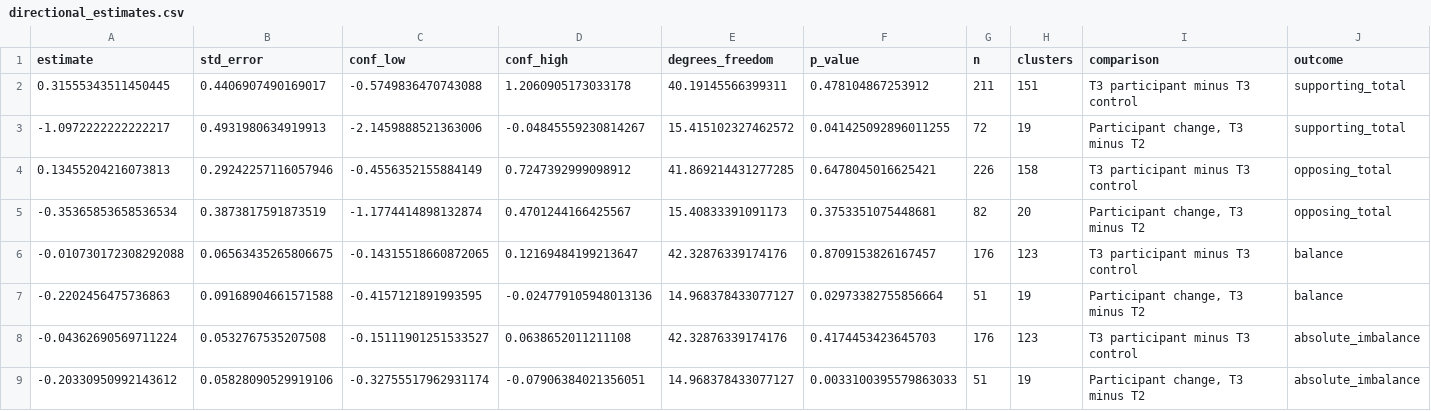
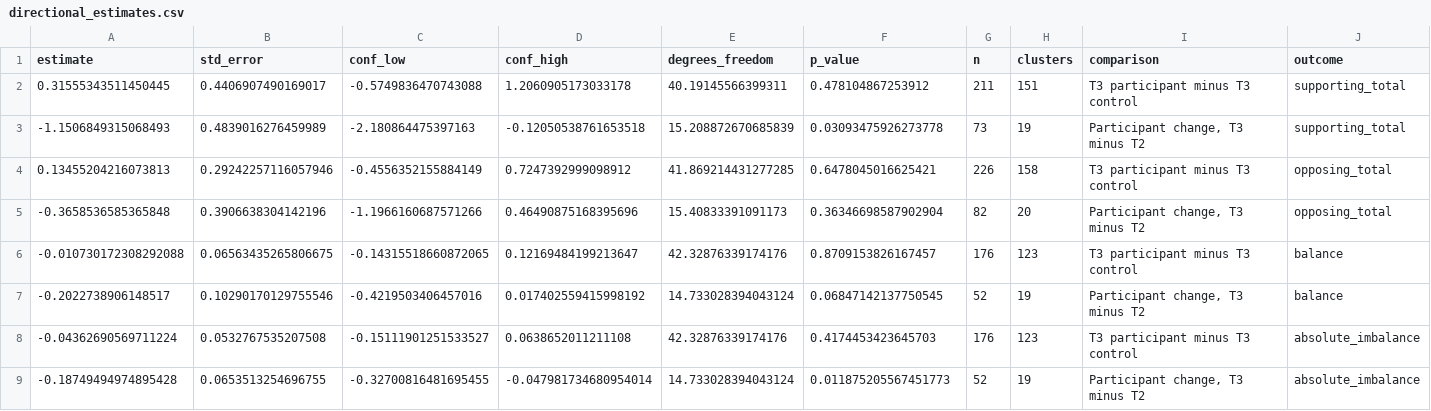
Before and after one commit to soodoku/dp-nireland, a CSV file: tabs/directional_estimates.csv, drawn as a sheet.

```diff
--- a/tabs/directional_estimates.csv
+++ b/tabs/directional_estimates.csv
@@ -2,8 +2,8 @@ estimate,std_error,conf_low,conf_high,degrees_freedom,p_value,n,clusters,compari
 0.31555343511450445,0.4406907490169017,-0.5749836470743088,1.2060905173033178,40.19145566399311,0.478104867253912,211,151,T3 participant minus T3 control,supporting_total
--1.0972222222222217,0.4931980634919913,-2.1459888521363006,-0.04845559230814267,15.415102327462572,0.041425092896011255,72,19,"Participant change, T3 minus T2",supporting_total
+-1.1506849315068493,0.4839016276459989,-2.180864475397163,-0.12050538761653518,15.208872670685839,0.03093475926273778,73,19,"Participant change, T3 minus T2",supporting_total
 0.13455204216073813,0.29242257116057946,-0.4556352155884149,0.7247392999098912,41.869214431277285,0.6478045016625421,226,158,T3 participant minus T3 control,opposing_total
--0.35365853658536534,0.3873817591873519,-1.1774414898132874,0.4701244166425567,15.40833391091173,0.3753351075448681,82,20,"Participant change, T3 minus T2",opposing_total
+-0.3658536585365848,0.3906638304142196,-1.1966160687571266,0.46490875168395696,15.40833391091173,0.36346698587902904,82,20,"Participant change, T3 minus T2",opposing_total
 -0.010730172308292088,0.06563435265806675,-0.14315518660872065,0.12169484199213647,42.32876339174176,0.8709153826167457,176,123,T3 participant minus T3 control,balance
--0.2202456475736863,0.09168904661571588,-0.4157121891993595,-0.024779105948013136,14.968378433077127,0.02973382755856664,51,19,"Participant change, T3 minus T2",balance
+-0.2022738906148517,0.10290170129755546,-0.4219503406457016,0.017402559415998192,14.733028394043124,0.06847142137750545,52,19,"Participant change, T3 minus T2",balance
 -0.04362690569711224,0.0532767535207508,-0.15111901251533527,0.0638652011211108,42.32876339174176,0.4174453423645703,176,123,T3 participant minus T3 control,absolute_imbalance
--0.20330950992143612,0.05828090529919106,-0.32755517962931174,-0.07906384021356051,14.968378433077127,0.0033100395579863033,51,19,"Participant change, T3 minus T2",absolute_imbalance
+-0.18749494974895428,0.0653513254696755,-0.32700816481695455,-0.047981734680954014,14.733028394043124,0.011875205567451773,52,19,"Participant change, T3 minus T2",absolute_imbalance
```
Also changed, not shown: tabs/main_estimates.csv, 16 other files.
